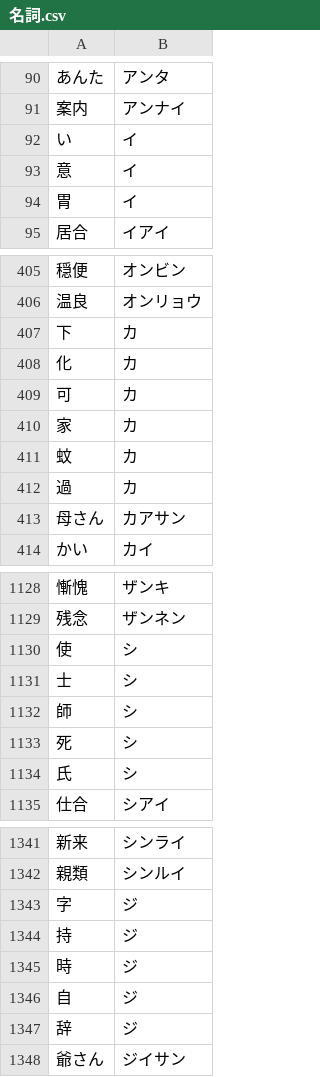
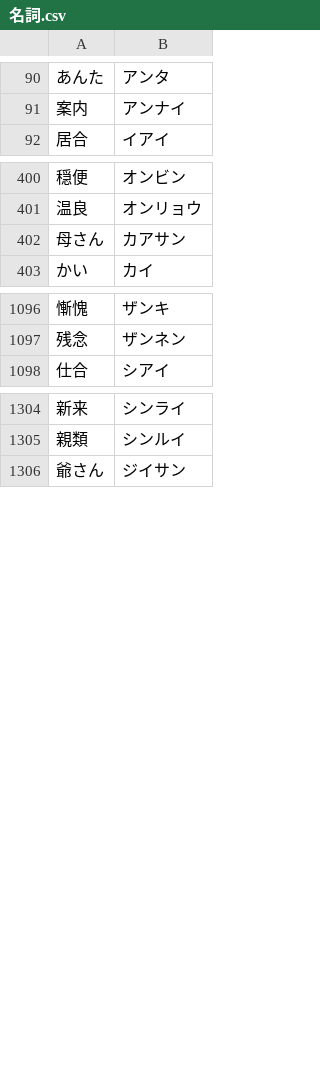
Before and after one commit to kat0h/shiritori, a CSV file: assets/名詞.csv, drawn as a sheet; only a part is shown, gaps mark what is left out; the diff covers the shown part only; the diff names each change by its address in the sheet, - before the commit and + after, or states it on an @@ line.

```diff
--- a/assets/名詞.csv
+++ b/assets/名詞.csv
-row 92: い | イ
-row 93: 意 | イ
-row 94: 胃 | イ
-row 407: 下 | カ
-row 408: 化 | カ
-row 409: 可 | カ
-row 410: 家 | カ
-row 411: 蚊 | カ
-row 412: 過 | カ
-row 1130: 使 | シ
-row 1131: 士 | シ
-row 1132: 師 | シ
-row 1133: 死 | シ
-row 1134: 氏 | シ
-row 1343: 字 | ジ
-row 1344: 持 | ジ
-row 1345: 時 | ジ
-row 1346: 自 | ジ
-row 1347: 辞 | ジ
```
Also changed, not shown: 77 removed rows elsewhere in this file, 5 other files.
